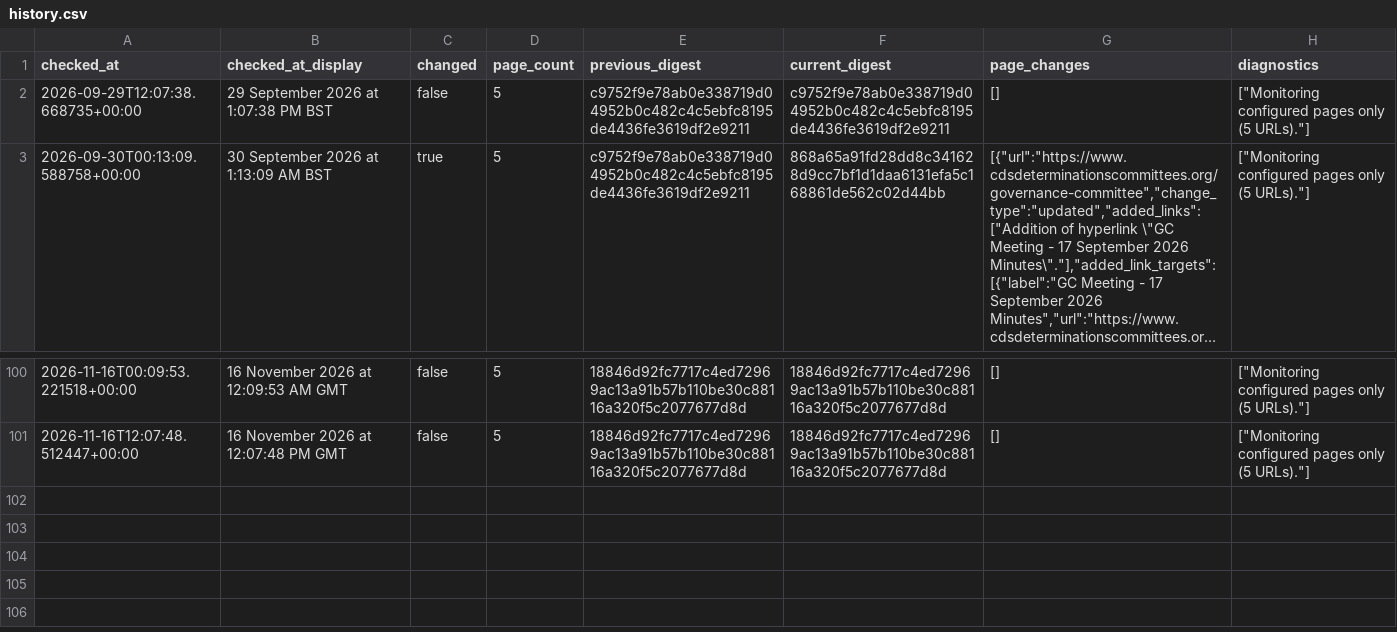
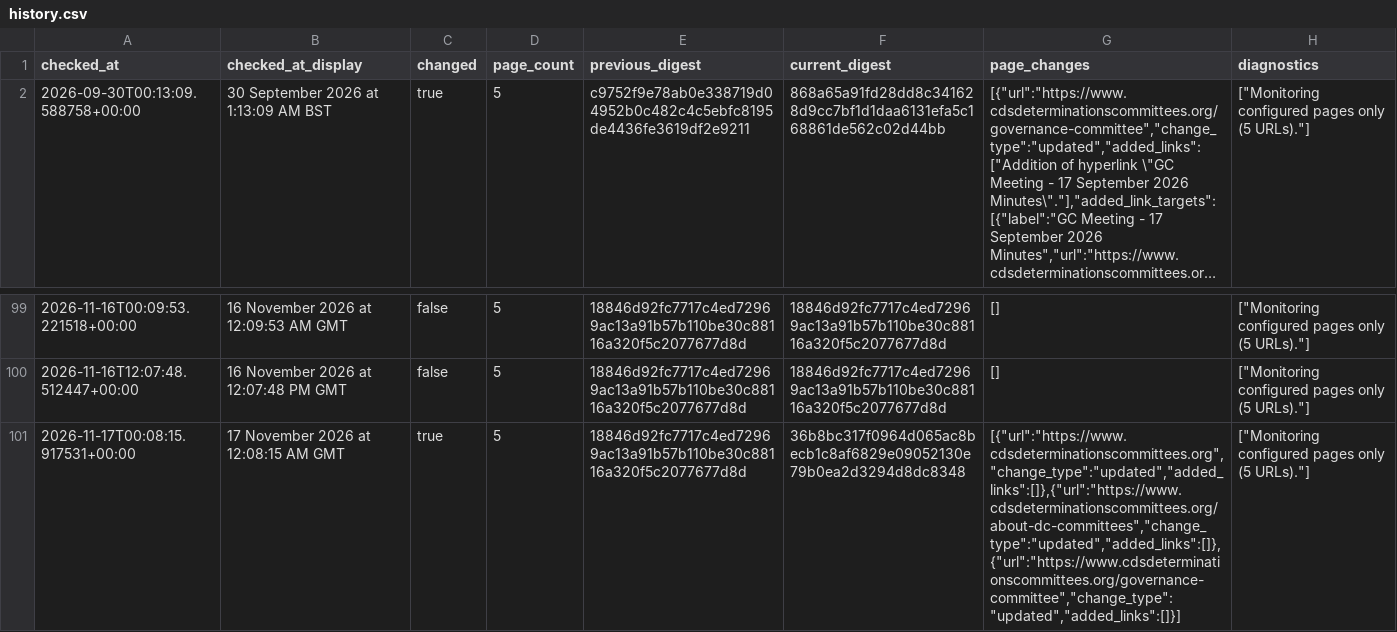
Before and after one commit to McKnightRider/CheckWebsiteUpdates, a CSV file: website/history.csv, drawn as a sheet; only a part is shown, gaps mark what is left out; long unchanged cells end in …; removed rows and columns are numbered as before the commit, all else as after; the diff names each change by its address in the sheet, - before the commit and + after, or states it on an @@ line.

```diff
--- a/website/history.csv
+++ b/website/history.csv
-row 2: 2026-09-29T12:07:38.668735+00:00 | 29 September 2026 at 1:07:38 PM BST | false | 5 | c9752f9e78ab0e338719d04952b0c482c4c5ebfc8195de4436fe3619df2e9211 | c9752f9e78ab0e338719d04952b0c482c4c5ebfc8195de4436fe3619df2e9211 | [] | ["Monitoring configured pages only (5 URLs)."]
+row 101: 2026-11-17T00:08:15.917531+00:00 | 17 November 2026 at 12:08:15 AM GMT | true | 5 | 18846d92fc7717c4ed72969ac13a91b57b110be30c88116a320f5c2077677d8d | 36b8bc317f0964d065ac8becb1c8af6829e09052130e79b0ea2d3294d8dc8348 | [{"url":"https://www.cdsdeterminationscommittees.org","change_type":"updated","added_links":[]},{"url":"https://www.cdsdeterminationscommittees.org/about-dc-committees","change_type":"updated","added_links":[]},{"url":"https://www.cdsdeterminationscommittees.org/governance-committee","change_type":"updated","added_links":[]}] | ["Monitoring configured pages only (5 URLs)."]
```
Also changed, not shown: 4 other files.
